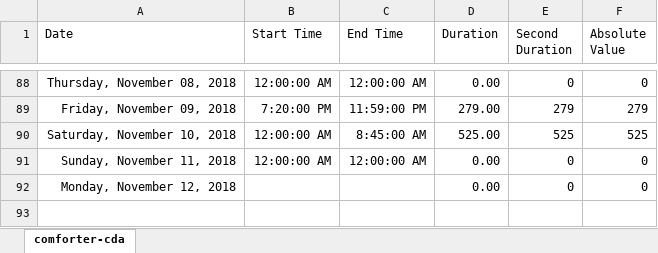
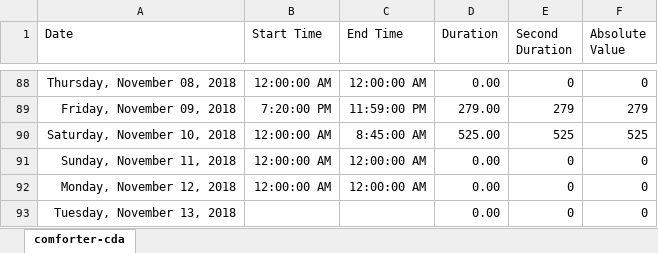
Before and after one commit to ArthurEzenwanne/power-supply, an Excel workbook: pakuro/pakuro-cda.xlsx, sheet comforter-cda, drawn as a sheet; only a part is shown, gaps mark what is left out; values as stored, in another font and other column widths than the file's, no borders; table styles not drawn; addresses are those after the commit; the diff names each change by its address in the sheet, - before the commit and + after, or states it on an @@ line.

Commit message:
Add daily power records

```diff
--- a/pakuro/pakuro-cda.xlsx (sheet comforter-cda)
+++ b/pakuro/pakuro-cda.xlsx (sheet comforter-cda)
+row 92: Monday, November 12, 2018 | 12:00:00 AM | 12:00:00 AM | 0.00 | 0 | 0
-A93 (Date): Monday, November 12, 2018
+A93 (Date): Tuesday, November 13, 2018
```
Also changed, not shown: formulas that keep their value.
